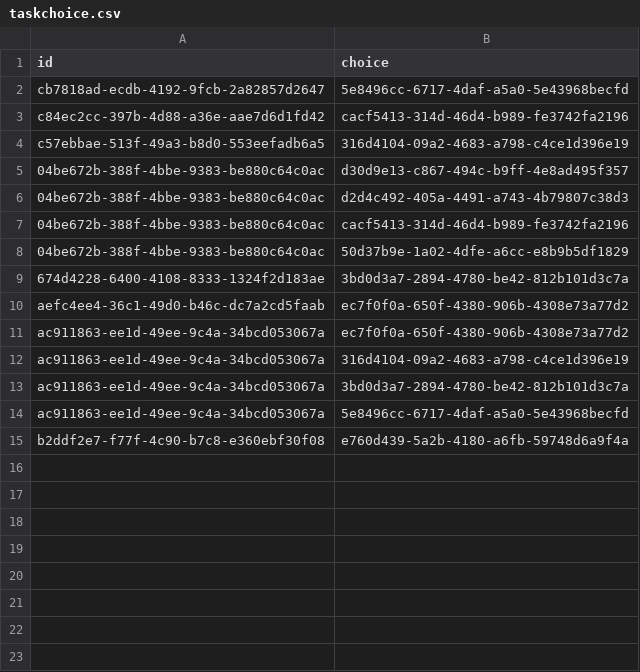
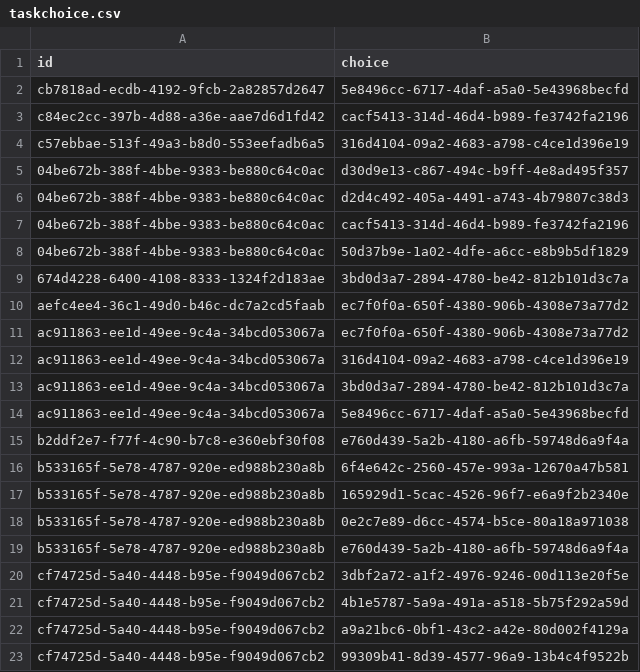
Before and after one commit to RaheemWilson/chatgud-backend, a CSV file: files/taskchoice.csv, drawn as a sheet; the diff names each change by its address in the sheet, - before the commit and + after, or states it on an @@ line.

```diff
--- a/files/taskchoice.csv
+++ b/files/taskchoice.csv
+row 16: b533165f-5e78-4787-920e-ed988b230a8b | 6f4e642c-2560-457e-993a-12670a47b581
+row 17: b533165f-5e78-4787-920e-ed988b230a8b | 165929d1-5cac-4526-96f7-e6a9f2b2340e
+row 18: b533165f-5e78-4787-920e-ed988b230a8b | 0e2c7e89-d6cc-4574-b5ce-80a18a971038
+row 19: b533165f-5e78-4787-920e-ed988b230a8b | e760d439-5a2b-4180-a6fb-59748d6a9f4a
+row 20: cf74725d-5a40-4448-b95e-f9049d067cb2 | 3dbf2a72-a1f2-4976-9246-00d113e20f5e
+row 21: cf74725d-5a40-4448-b95e-f9049d067cb2 | 4b1e5787-5a9a-491a-a518-5b75f292a59d
+row 22: cf74725d-5a40-4448-b95e-f9049d067cb2 | a9a21bc6-0bf1-43c2-a42e-80d002f4129a
+row 23: cf74725d-5a40-4448-b95e-f9049d067cb2 | 99309b41-8d39-4577-96a9-13b4c4f9522b
```
Also changed, not shown: files/resources.csv, files/task.csv, 8 other files.
